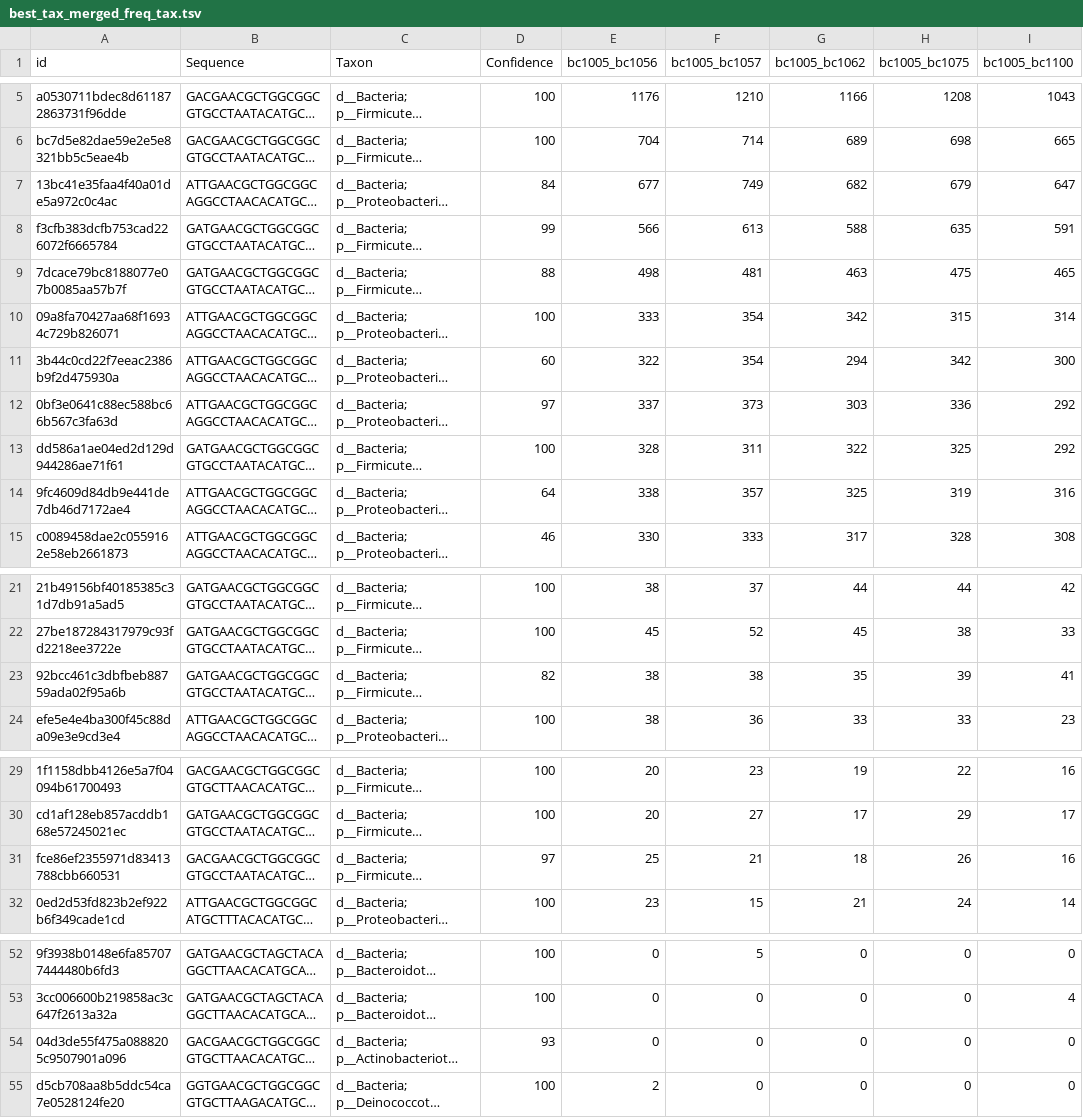
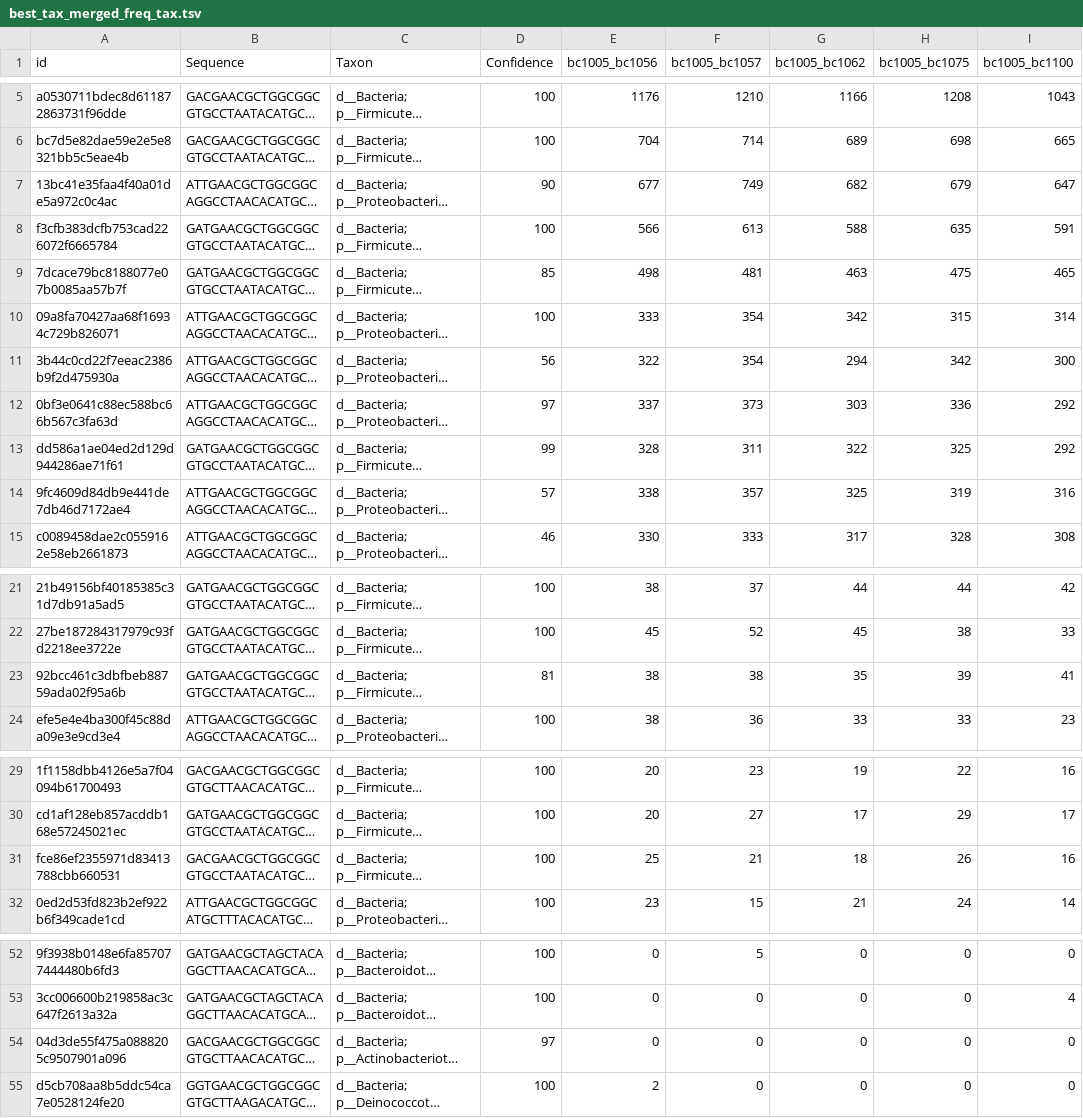
Before and after one commit to PacificBiosciences/HiFi-16S-workflow, a TSV file: examples/results/best_tax_merged_freq_tax.tsv, drawn as a sheet; only a part is shown, gaps mark what is left out; long unchanged cells end in …; the diff names each change by its address in the sheet, - before the commit and + after, or states it on an @@ line.

```diff
--- a/examples/results/best_tax_merged_freq_tax.tsv
+++ b/examples/results/best_tax_merged_freq_tax.tsv
-D7 (Confidence): 84
+D7 (Confidence): 90
-D8 (Confidence): 99
+D8 (Confidence): 100
-D9 (Confidence): 88
+D9 (Confidence): 85
-D11 (Confidence): 60
+D11 (Confidence): 56
-D13 (Confidence): 100
+D13 (Confidence): 99
-D14 (Confidence): 64
+D14 (Confidence): 57
-D23 (Confidence): 82
+D23 (Confidence): 81
-D31 (Confidence): 97
+D31 (Confidence): 100
-D54 (Confidence): 93
+D54 (Confidence): 97
```
Also changed, not shown: examples/results/best_taxonomy.tsv, examples/results/phylogeny_diversity/core-metrics-diversity/bray_curtis_distance_matrix.tsv, 52 other files.
